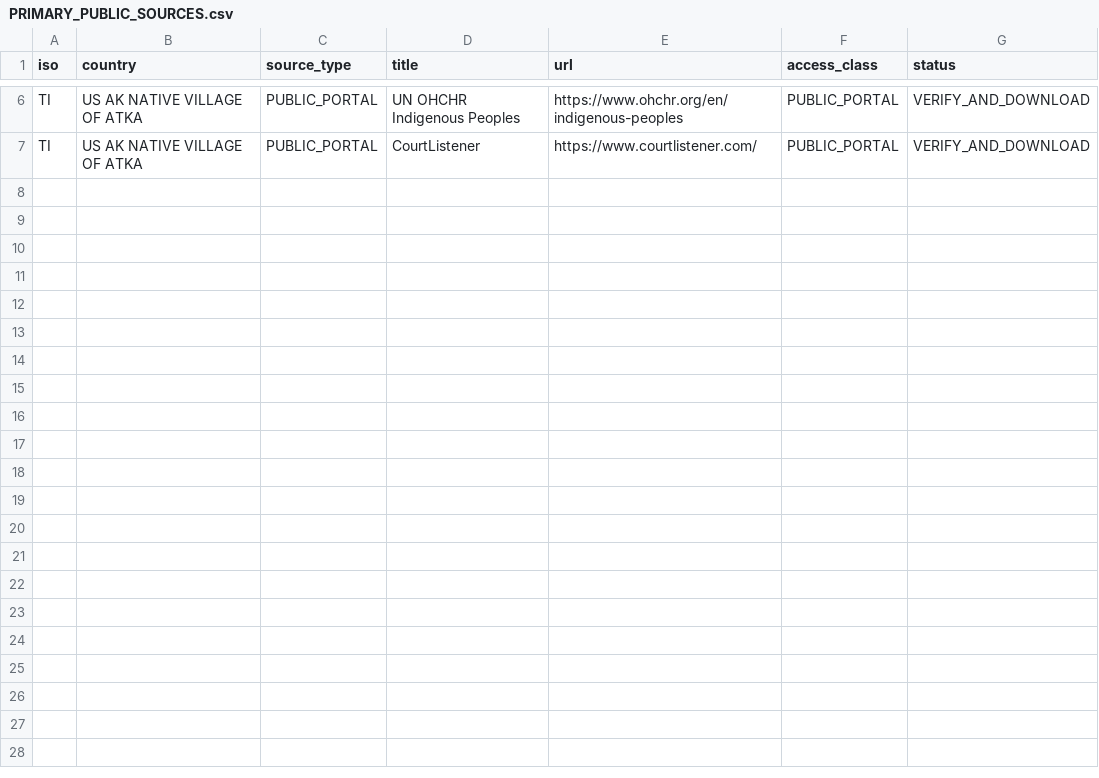
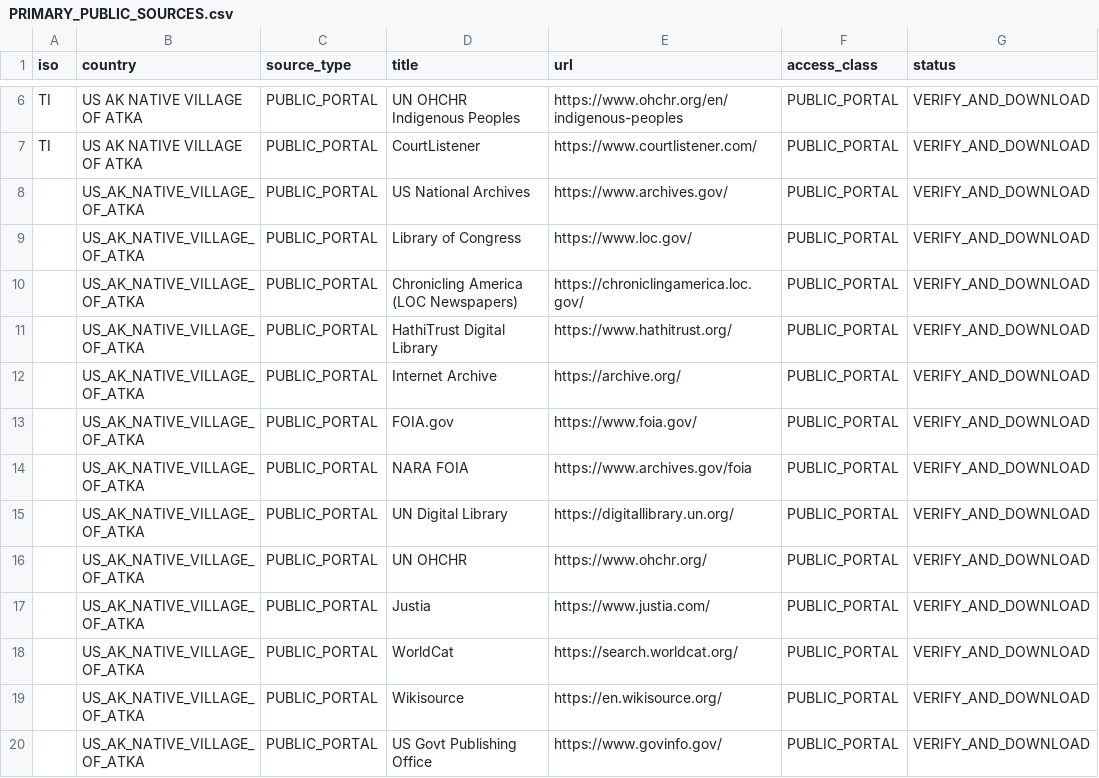
Before and after one commit to GlobalRestitutionAlliance/turtle-island-us-ak-native-village-of-atka-master-litigation, a CSV file: 03_Evidentiary_Exhibits/PRIMARY_PUBLIC_SOURCES.csv, drawn as a sheet; only a part is shown, gaps mark what is left out; the diff names each change by its address in the sheet, - before the commit and + after, or states it on an @@ line.

Commit message:
Expand primary public source registries (Batch 2)

```diff
--- a/03_Evidentiary_Exhibits/PRIMARY_PUBLIC_SOURCES.csv
+++ b/03_Evidentiary_Exhibits/PRIMARY_PUBLIC_SOURCES.csv
+row 8:  | US_AK_NATIVE_VILLAGE_OF_ATKA | PUBLIC_PORTAL | US National Archives | https://www.archives.gov/ | PUBLIC_PORTAL | VERIFY_AND_DOWNLOAD
+row 9:  | US_AK_NATIVE_VILLAGE_OF_ATKA | PUBLIC_PORTAL | Library of Congress | https://www.loc.gov/ | PUBLIC_PORTAL | VERIFY_AND_DOWNLOAD
+row 10:  | US_AK_NATIVE_VILLAGE_OF_ATKA | PUBLIC_PORTAL | Chronicling America (LOC Newspapers) | https://chroniclingamerica.loc.gov/ | PUBLIC_PORTAL | VERIFY_AND_DOWNLOAD
+row 11:  | US_AK_NATIVE_VILLAGE_OF_ATKA | PUBLIC_PORTAL | HathiTrust Digital Library | https://www.hathitrust.org/ | PUBLIC_PORTAL | VERIFY_AND_DOWNLOAD
+row 12:  | US_AK_NATIVE_VILLAGE_OF_ATKA | PUBLIC_PORTAL | Internet Archive | https://archive.org/ | PUBLIC_PORTAL | VERIFY_AND_DOWNLOAD
+row 13:  | US_AK_NATIVE_VILLAGE_OF_ATKA | PUBLIC_PORTAL | FOIA.gov | https://www.foia.gov/ | PUBLIC_PORTAL | VERIFY_AND_DOWNLOAD
+row 14:  | US_AK_NATIVE_VILLAGE_OF_ATKA | PUBLIC_PORTAL | NARA FOIA | https://www.archives.gov/foia | PUBLIC_PORTAL | VERIFY_AND_DOWNLOAD
+row 15:  | US_AK_NATIVE_VILLAGE_OF_ATKA | PUBLIC_PORTAL | UN Digital Library | https://digitallibrary.un.org/ | PUBLIC_PORTAL | VERIFY_AND_DOWNLOAD
+row 16:  | US_AK_NATIVE_VILLAGE_OF_ATKA | PUBLIC_PORTAL | UN OHCHR | https://www.ohchr.org/ | PUBLIC_PORTAL | VERIFY_AND_DOWNLOAD
+row 17:  | US_AK_NATIVE_VILLAGE_OF_ATKA | PUBLIC_PORTAL | Justia | https://www.justia.com/ | PUBLIC_PORTAL | VERIFY_AND_DOWNLOAD
+row 18:  | US_AK_NATIVE_VILLAGE_OF_ATKA | PUBLIC_PORTAL | WorldCat | https://search.worldcat.org/ | PUBLIC_PORTAL | VERIFY_AND_DOWNLOAD
+row 19:  | US_AK_NATIVE_VILLAGE_OF_ATKA | PUBLIC_PORTAL | Wikisource | https://en.wikisource.org/ | PUBLIC_PORTAL | VERIFY_AND_DOWNLOAD
+row 20:  | US_AK_NATIVE_VILLAGE_OF_ATKA | PUBLIC_PORTAL | US Govt Publishing Office | https://www.govinfo.gov/ | PUBLIC_PORTAL | VERIFY_AND_DOWNLOAD
```
Also changed, not shown: 2 other files.
